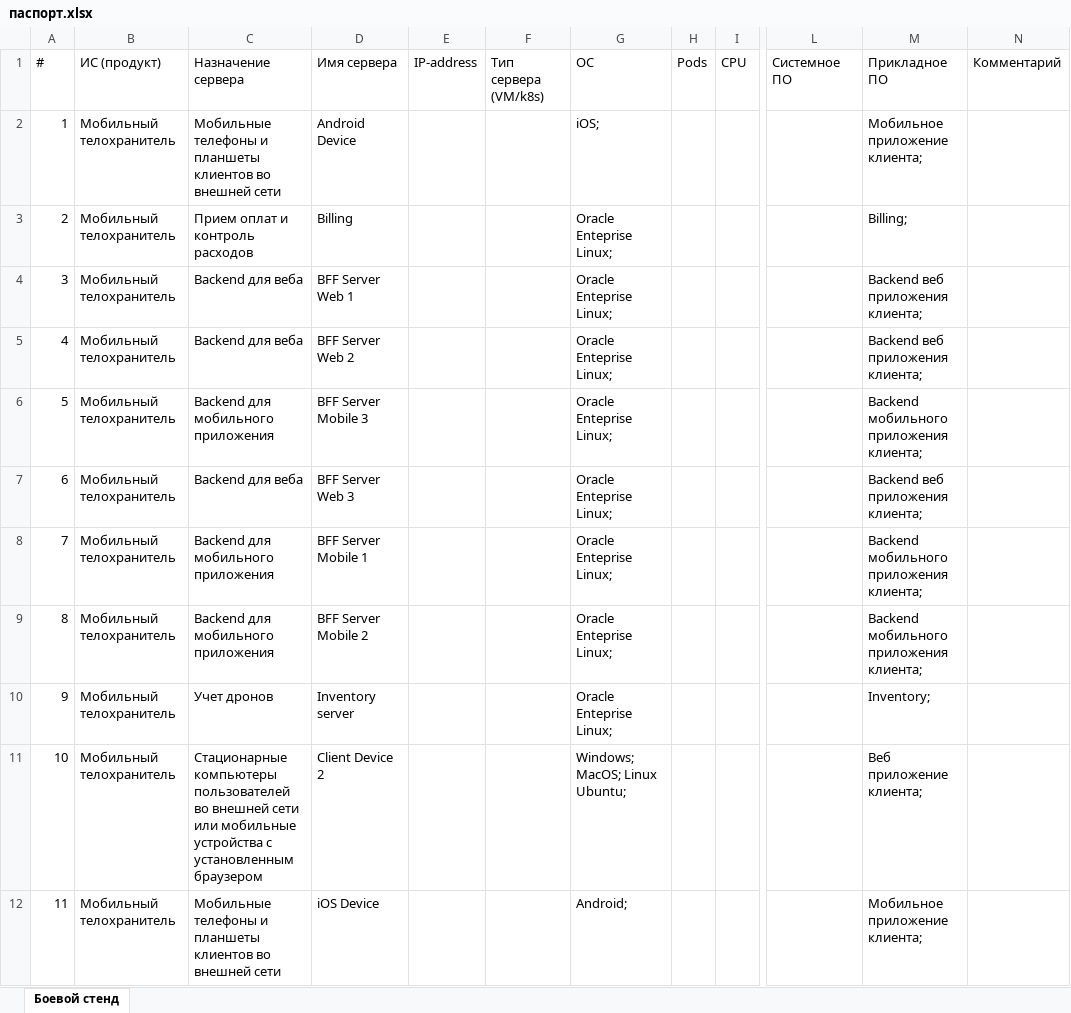
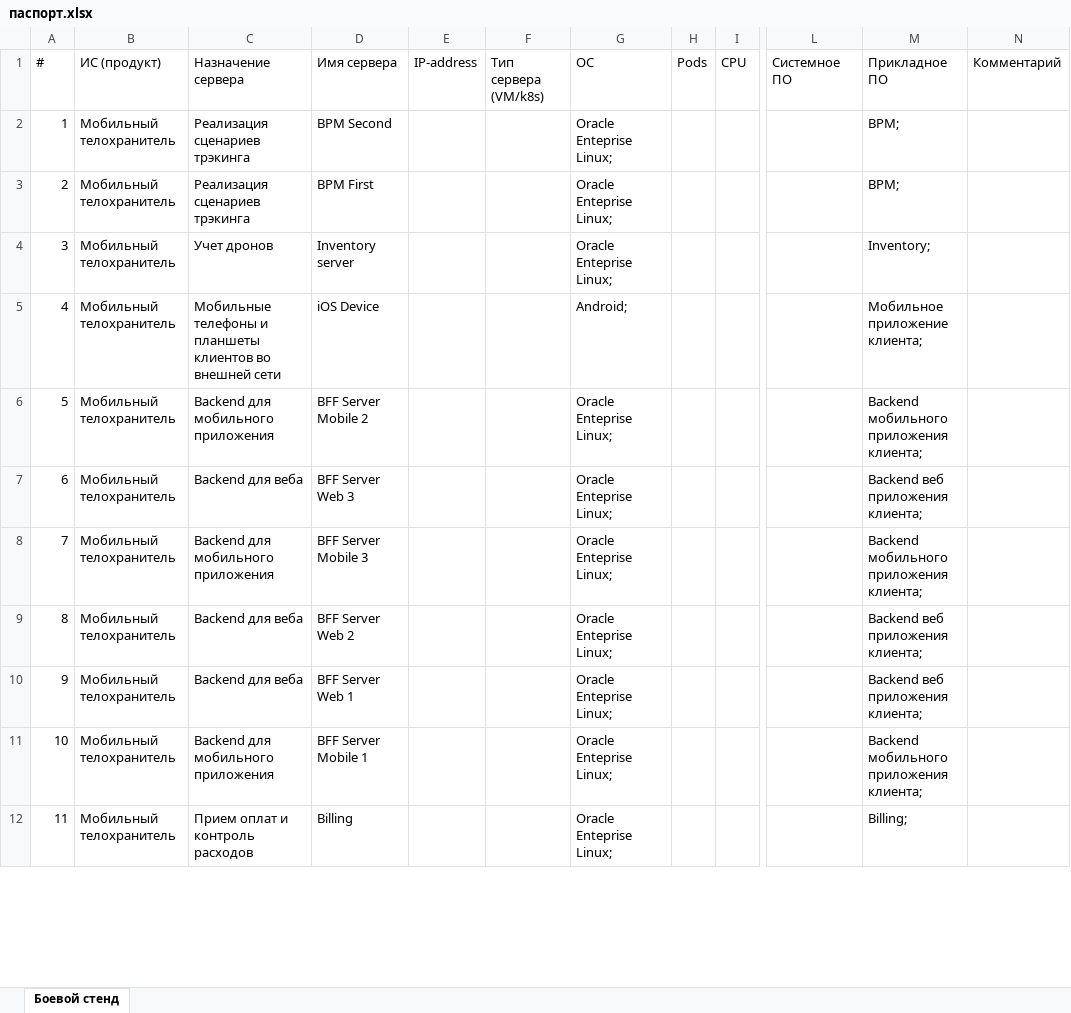
Before and after one commit to DVDemon/structurizer, an Excel workbook: export_tools/паспорт.xlsx, sheet Боевой стенд, drawn as a sheet; only a part is shown, gaps mark what is left out; values as stored, in another font and other column widths than the file's, no borders; the diff covers the shown part only; the diff names each change by its address in the sheet, - before the commit and + after, or states it on an @@ line.

```diff
--- a/export_tools/паспорт.xlsx (sheet Боевой стенд)
+++ b/export_tools/паспорт.xlsx (sheet Боевой стенд)
-C2 (Назначение сервера): Мобильные телефоны и планшеты клиентов во внешней сети
+C2 (Назначение сервера): Реализация сценариев трэкинга
-D2 (Имя сервера): Android Device
+D2 (Имя сервера): BPM Second
-G2 (OC): iOS;
+G2 (OC): Oracle Enteprise Linux;
-M2 (Прикладное ПО): Мобильное приложение клиента;
+M2 (Прикладное ПО): BPM;
-C3 (Назначение сервера): Прием оплат и контроль расходов
+C3 (Назначение сервера): Реализация сценариев трэкинга
-D3 (Имя сервера): Billing
+D3 (Имя сервера): BPM First
-M3 (Прикладное ПО): Billing;
+M3 (Прикладное ПО): BPM;
-C4 (Назначение сервера): Backend для веба
+C4 (Назначение сервера): Учет дронов
-D4 (Имя сервера): BFF Server Web 1
+D4 (Имя сервера): Inventory server
-M4 (Прикладное ПО): Backend веб приложения клиента;
+M4 (Прикладное ПО): Inventory;
-C5 (Назначение сервера): Backend для веба
+C5 (Назначение сервера): Мобильные телефоны и планшеты клиентов во внешней сети
-D5 (Имя сервера): BFF Server Web 2
+D5 (Имя сервера): iOS Device
-G5 (OC): Oracle Enteprise Linux;
+G5 (OC): Android;
-M5 (Прикладное ПО): Backend веб приложения клиента;
+M5 (Прикладное ПО): Мобильное приложение клиента;
-D6 (Имя сервера): BFF Server Mobile 3
+D6 (Имя сервера): BFF Server Mobile 2
-D8 (Имя сервера): BFF Server Mobile 1
+D8 (Имя сервера): BFF Server Mobile 3
-C9 (Назначение сервера): Backend для мобильного приложения
+C9 (Назначение сервера): Backend для веба
-D9 (Имя сервера): BFF Server Mobile 2
+D9 (Имя сервера): BFF Server Web 2
-M9 (Прикладное ПО): Backend мобильного приложения клиента;
+M9 (Прикладное ПО): Backend веб приложения клиента;
-C10 (Назначение сервера): Учет дронов
+C10 (Назначение сервера): Backend для веба
-D10 (Имя сервера): Inventory server
+D10 (Имя сервера): BFF Server Web 1
-M10 (Прикладное ПО): Inventory;
+M10 (Прикладное ПО): Backend веб приложения клиента;
-C11 (Назначение сервера): Стационарные компьютеры пользователей во внешней сети или мобильные устройства с установленным браузером
+C11 (Назначение сервера): Backend для мобильного приложения
-D11 (Имя сервера): Client Device 2
+D11 (Имя сервера): BFF Server Mobile 1
-G11 (OC): Windows; MacOS; Linux Ubuntu;
+G11 (OC): Oracle Enteprise Linux;
-M11 (Прикладное ПО): Веб приложение клиента;
+M11 (Прикладное ПО): Backend мобильного приложения клиента;
-C12 (Назначение сервера): Мобильные телефоны и планшеты клиентов во внешней сети
+C12 (Назначение сервера): Прием оплат и контроль расходов
-D12 (Имя сервера): iOS Device
+D12 (Имя сервера): Billing
-G12 (OC): Android;
+G12 (OC): Oracle Enteprise Linux;
-M12 (Прикладное ПО): Мобильное приложение клиента;
+M12 (Прикладное ПО): Billing;
```
Also changed, not shown: 8 edited cells elsewhere in this sheet, 6 other files.
